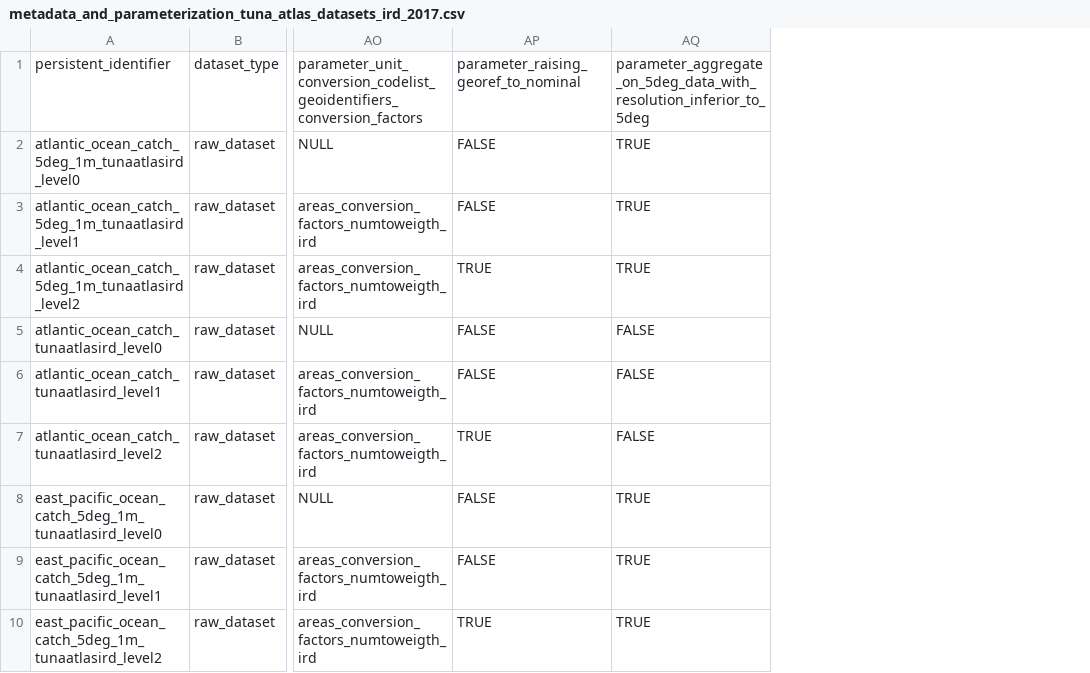
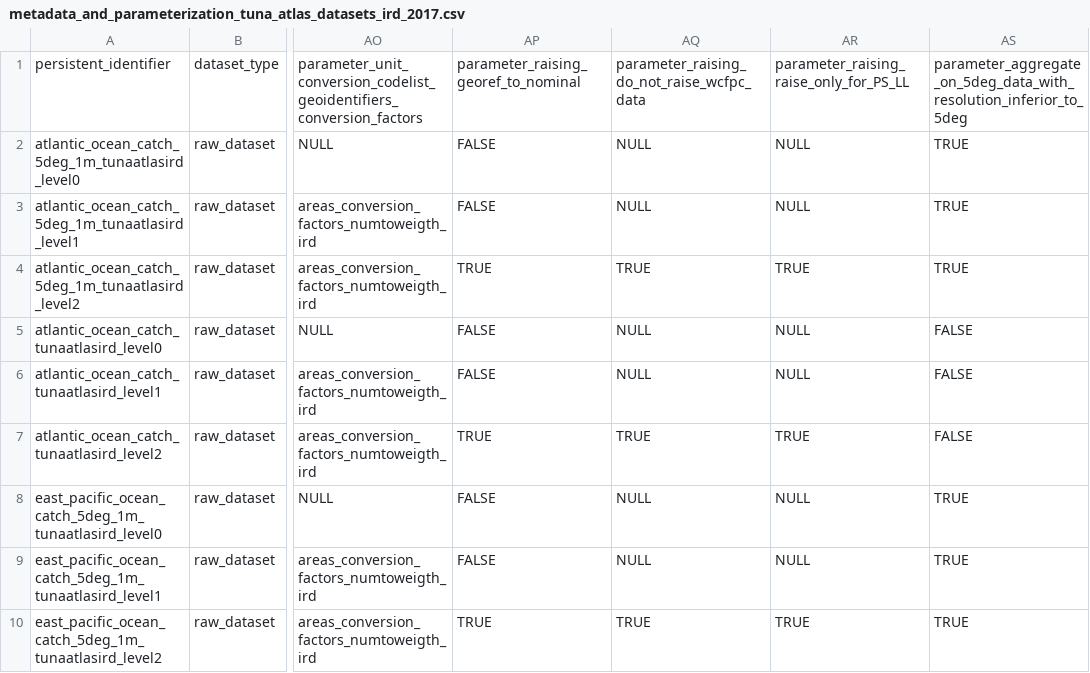
Before and after one commit to JulienLebranchu/rtunaatlas_scripts, a CSV file: tunaatlas_world/metadata_and_parameterization_files/metadata_and_parameterization_tuna_atlas_datasets_ird_2017.csv, drawn as a sheet; only a part is shown, gaps mark what is left out; the diff names each change by its address in the sheet, - before the commit and + after, or states it on an @@ line.

Commit message:
add changes: ability not to raise PS and LL data, and ability not to raise WCPFC datasets

```diff
--- a/tunaatlas_world/metadata_and_parameterization_files/metadata_and_parameterization_tuna_atlas_datasets_ird_2017.csv
+++ b/tunaatlas_world/metadata_and_parameterization_files/metadata_and_parameterization_tuna_atlas_datasets_ird_2017.csv
+column AQ, rows 1-10: parameter_raising_do_not_raise_wcfpc_data | NULL | NULL | TRUE | NULL | NULL | TRUE | NULL | NULL | TRUE
+column AR, rows 1-10: parameter_raising_raise_only_for_PS_LL | NULL | NULL | TRUE | NULL | NULL | TRUE | NULL | NULL | TRUE
```
Also changed, not shown: 2 other files.
